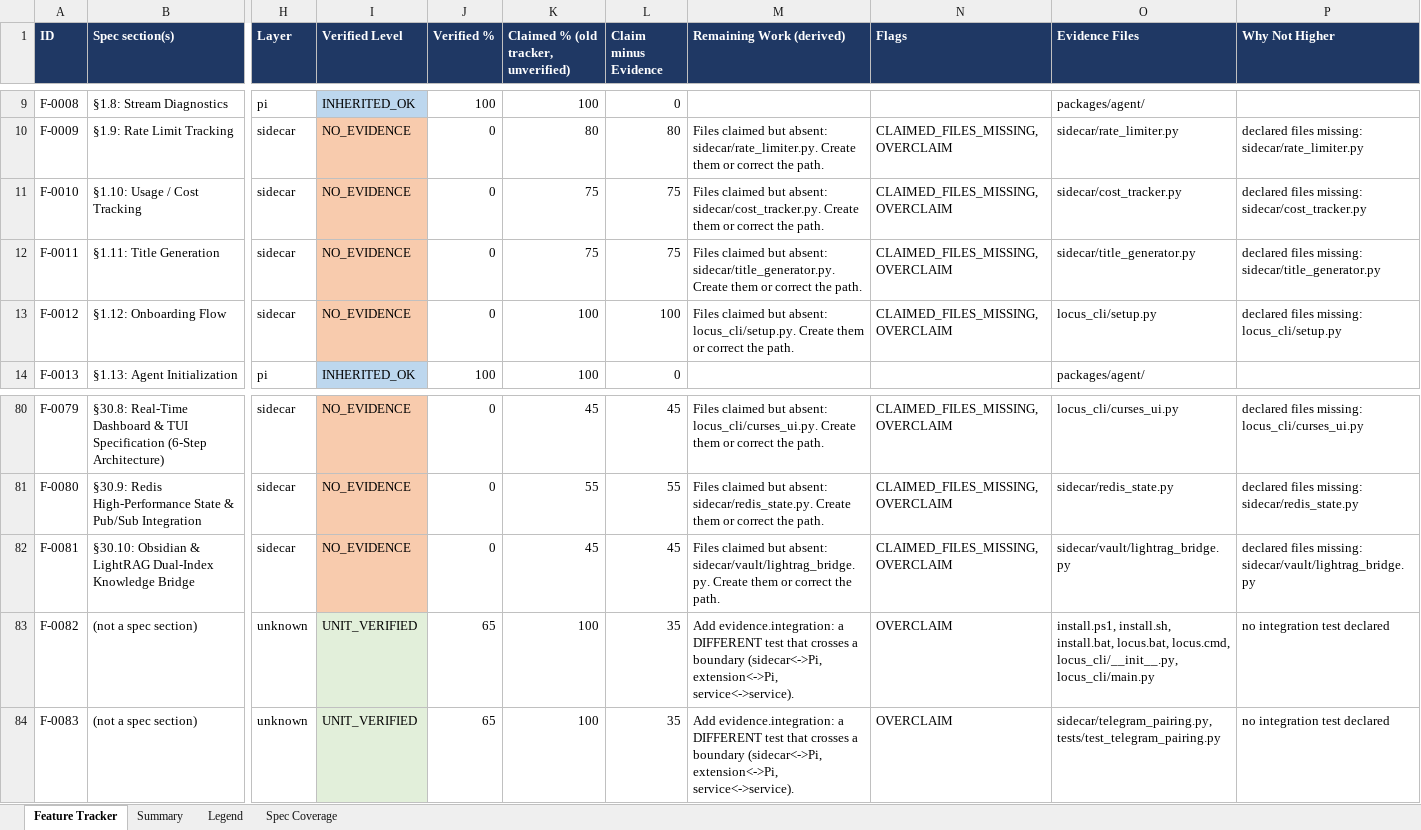
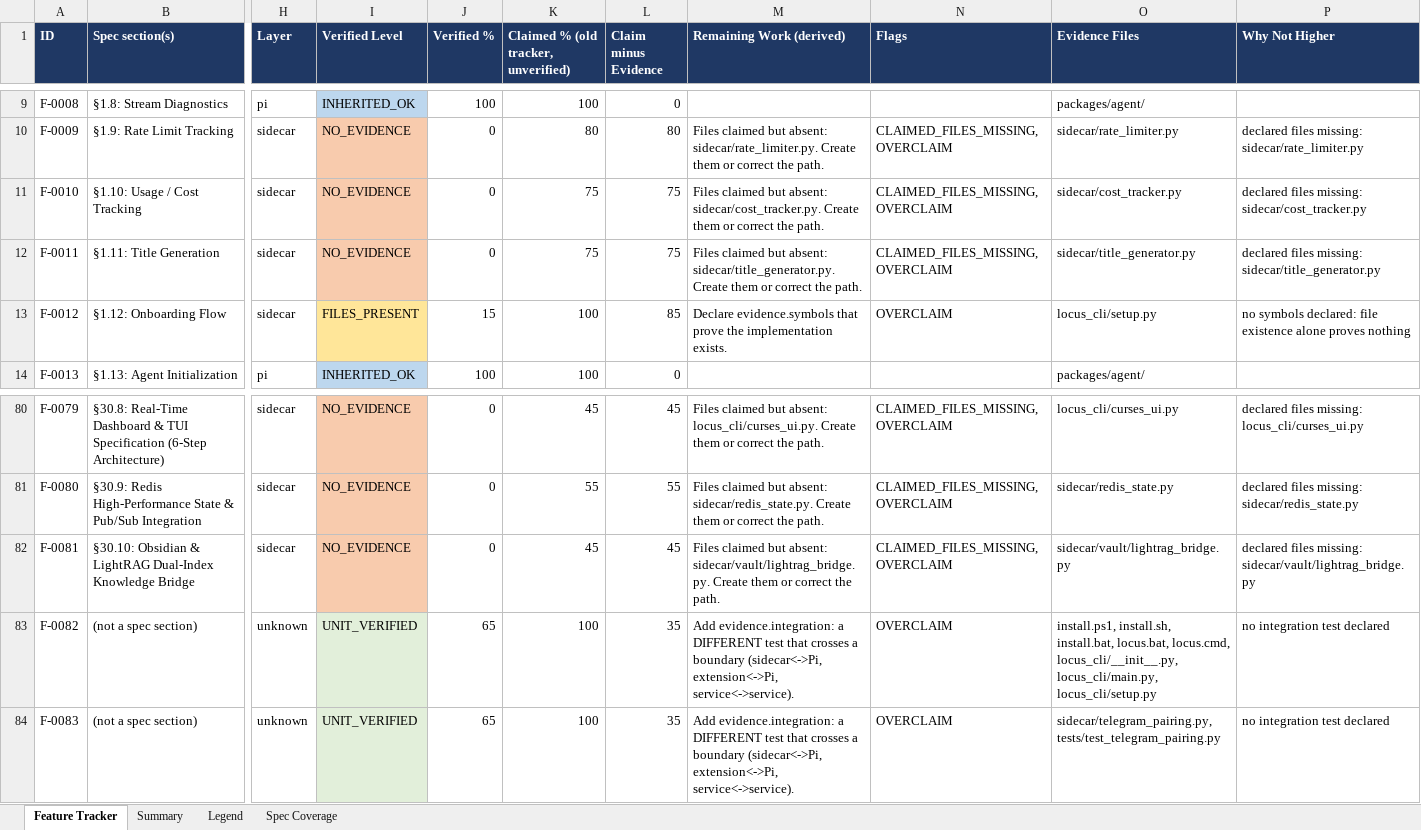
Before and after one commit to Shivamxp23/Locus-OS, an Excel workbook: .keysndocs/Documentation/Implementation Plans/Implementation Report/Locus_Implementation_Tracker.xlsx, sheet Feature Tracker, drawn as a sheet; only a part is shown, gaps mark what is left out; values as stored, in another font and other column widths than the file's, no borders; the diff names each change by its address in the sheet, - before the commit and + after, or states it on an @@ line.

Commit message:
feat(US-12): setup wizard for topology mode and API key collection with .env isolation

```diff
--- a/.keysndocs/Documentation/Implementation Plans/Implementation Report/Locus_Implementation_Tracker.xlsx (sheet Feature Tracker)
+++ b/.keysndocs/Documentation/Implementation Plans/Implementation Report/Locus_Implementation_Tracker.xlsx (sheet Feature Tracker)
-I13 (Verified Level): NO_EVIDENCE
+I13 (Verified Level): FILES_PRESENT
-I13 fill: #F8CBAD
+I13 fill: #FFE699
-J13 (Verified %): 0
+J13 (Verified %): 15
-L13 (Claim minus Evidence): 100
+L13 (Claim minus Evidence): 85
-M13 (Remaining Work (derived)): Files claimed but absent: locus_cli/setup.py. Create them or correct the path.
+M13 (Remaining Work (derived)): Declare evidence.symbols that prove the implementation exists.
-N13 (Flags): CLAIMED_FILES_MISSING, OVERCLAIM
+N13 (Flags): OVERCLAIM
-P13 (Why Not Higher): declared files missing: locus_cli/setup.py
+P13 (Why Not Higher): no symbols declared: file existence alone proves nothing
-O83 (Evidence Files): …locus.cmd, locus_cli/__init__.py, locus_cli/main.py
+O83 (Evidence Files): …locus.cmd, locus_cli/__init__.py, locus_cli/main.py, locus_cli/setup.py
```
Also changed, not shown: sheet Summary, 8 other files.
